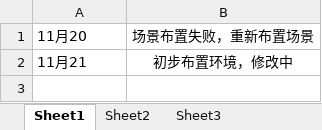
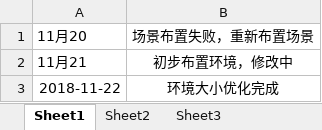
Before and after one commit to liuzhongya/Accident-simulation, an Excel workbook: log/李学勇.xlsx, sheet Sheet1, drawn as a sheet; values as stored, in another font and other column widths than the file's, no borders; the diff names each change by its address in the sheet, - before the commit and + after, or states it on an @@ line.

Commit message:
Update 李学勇.xlsx

```diff
--- a/log/李学勇.xlsx (sheet Sheet1)
+++ b/log/李学勇.xlsx (sheet Sheet1)
+row 3: 2018-11-22 | 环境大小优化完成
```
